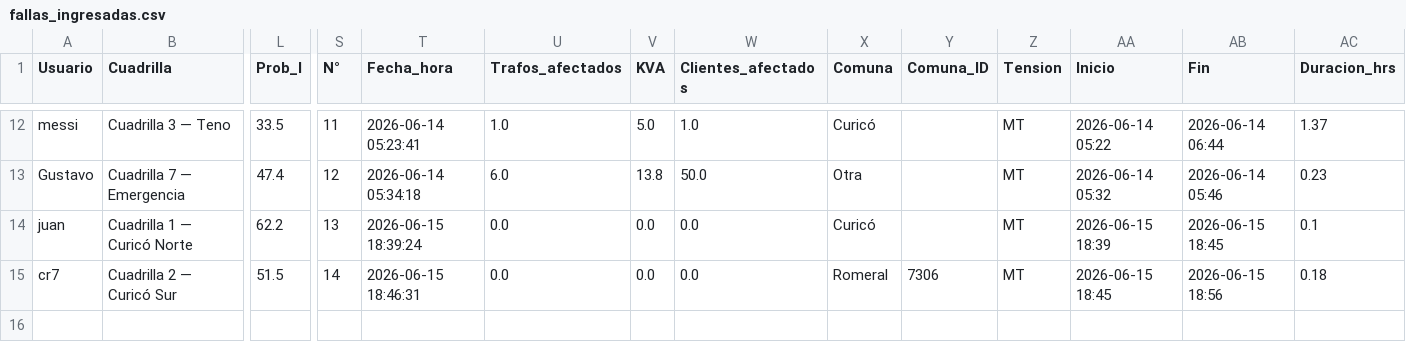
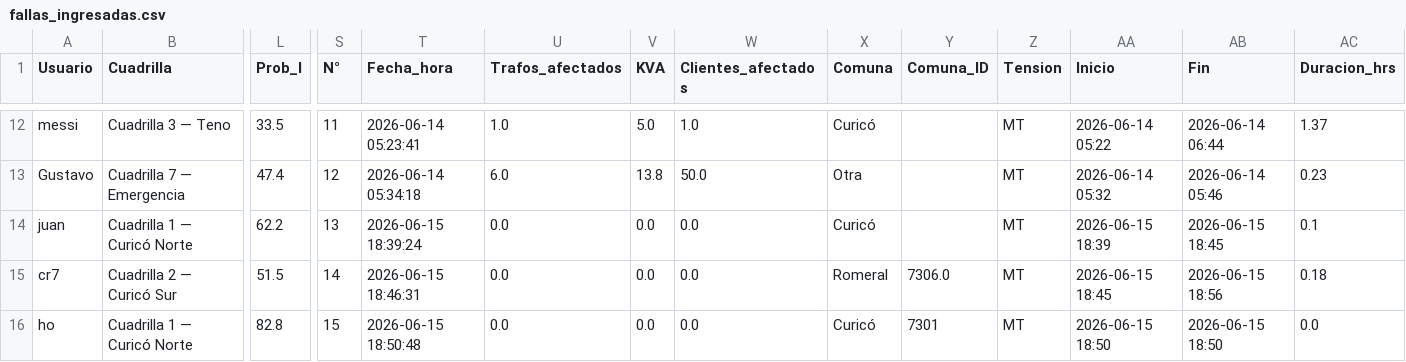
Before and after one commit to gustavopuentesl-maker/ased, a CSV file: fallas_ingresadas.csv, drawn as a sheet; only a part is shown, gaps mark what is left out; rows hold the shown columns only; the diff names each change by its address in the sheet, - before the commit and + after, or states it on an @@ line.

Commit message:
Registro N°15 — 2026-06-15 18:50

```diff
--- a/fallas_ingresadas.csv
+++ b/fallas_ingresadas.csv
-Y15 (Comuna_ID): 7306
+Y15 (Comuna_ID): 7306.0
+row 16: ho | Cuadrilla 1 — Curicó Norte | 82.8 | 15 | 2026-06-15 18:50:48 | 0.0 | 0.0 | 0.0 | Curicó | 7301 | MT | 2026-06-15 18:50 | 2026-06-15 18:50 | 0.0
```
